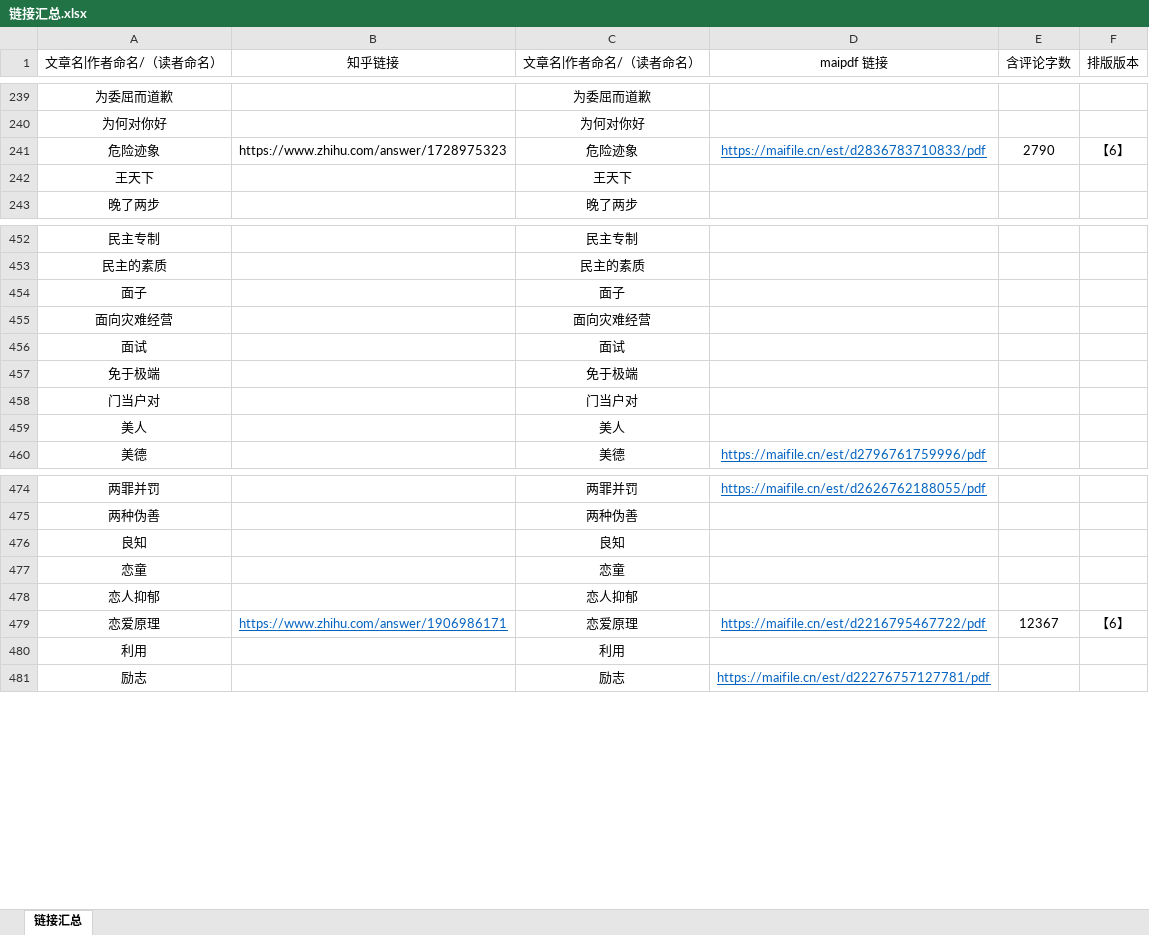
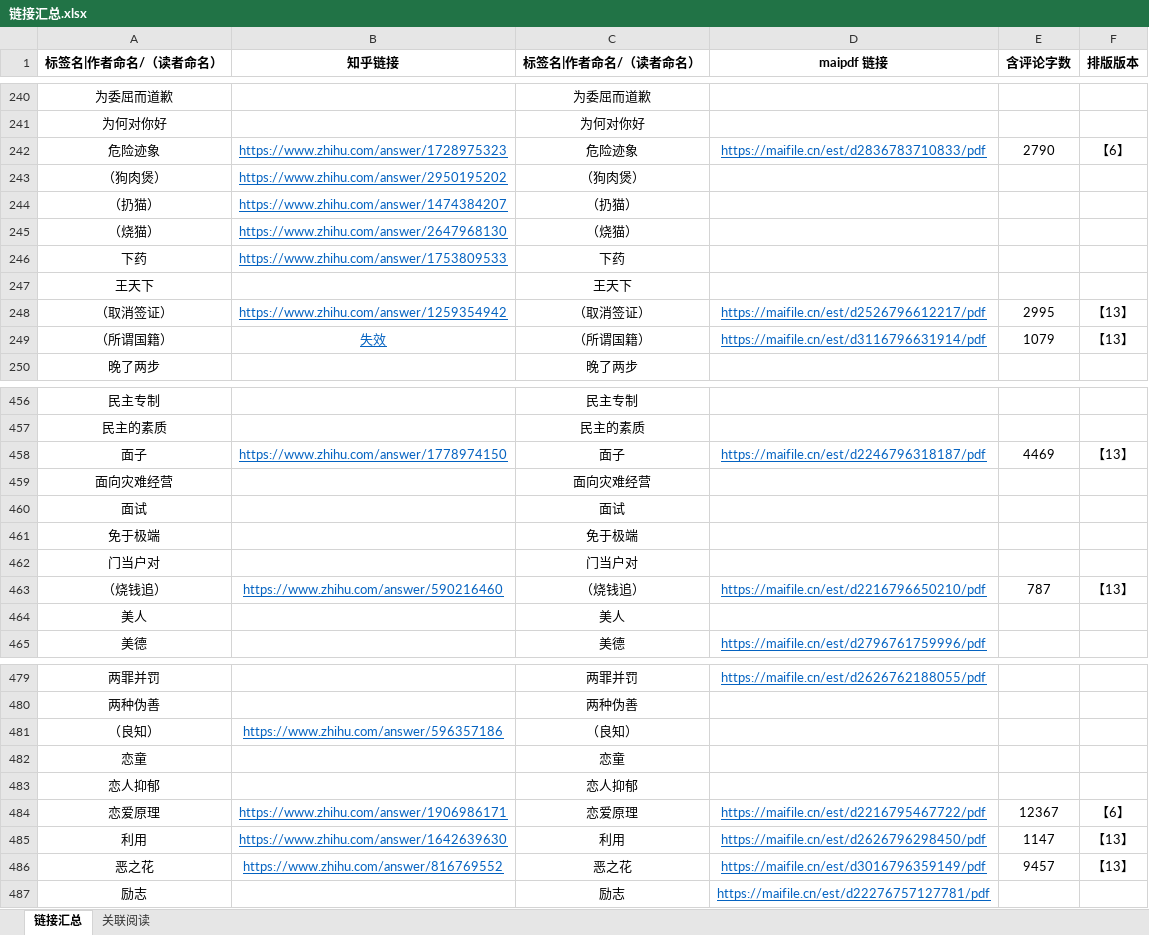
Before and after one commit to LKHRFUDI/Caritas-Learning, an Excel workbook: 链接汇总.xlsx, sheet 链接汇总, drawn as a sheet; only a part is shown, gaps mark what is left out; values as stored, in another font and other column widths than the file's, no borders; removed rows and columns are numbered as before the commit, all else as after; the diff covers the shown part only; the diff names each change by its address in the sheet, - before the commit and + after, or states it on an @@ line.

```diff
--- a/链接汇总.xlsx (sheet 链接汇总)
+++ b/链接汇总.xlsx (sheet 链接汇总)
+sheet tab: 关联阅读
-A1: 文章名|作者命名/（读者命名）
+A1: 标签名|作者命名/（读者命名）
-A1:F1 bold: off
+A1:F1 bold: on
-C1: 文章名|作者命名/（读者命名）
+C1: 标签名|作者命名/（读者命名）
@@ B242 underline: off → on, text colour: black → #0563C1 @@
+row 243: （狗肉煲） | https://www.zhihu.com/answer/2950195202 | （狗肉煲）
+row 244: （扔猫） | https://www.zhihu.com/answer/1474384207 | （扔猫）
+row 245: （烧猫） | https://www.zhihu.com/answer/2647968130 | （烧猫）
@@ row 1021 moved to row 246: 下药 @@
+row 248: （取消签证） | https://www.zhihu.com/answer/1259354942 | （取消签证） | https://maifile.cn/est/d2526796612217/pdf | 2995 | 【13】
+row 249: （所谓国籍） | 失效 | （所谓国籍） | https://maifile.cn/est/d3116796631914/pdf | 1079 | 【13】
-B458 (知乎链接): (empty)
+B458 (知乎链接): https://www.zhihu.com/answer/1778974150
-D458 (maipdf 链接): (empty)
+D458 (maipdf 链接): https://maifile.cn/est/d2246796318187/pdf
-E458 (含评论字数): (empty)
+E458 (含评论字数): 4469
-F458 (排版版本): (empty)
+F458 (排版版本): 【13】
+row 463: （烧钱追） | https://www.zhihu.com/answer/590216460 | （烧钱追） | https://maifile.cn/est/d2216796650210/pdf | 787 | 【13】
-row 476: 良知 |  | 良知
+row 481: （良知） | https://www.zhihu.com/answer/596357186 | （良知）
-B485 (知乎链接): (empty)
+B485 (知乎链接): https://www.zhihu.com/answer/1642639630
-D485 (maipdf 链接): (empty)
+D485 (maipdf 链接): https://maifile.cn/est/d2626796298450/pdf
-E485 (含评论字数): (empty)
+E485 (含评论字数): 1147
-F485 (排版版本): (empty)
+F485 (排版版本): 【13】
+row 486: 恶之花 | https://www.zhihu.com/answer/816769552 | 恶之花 | https://maifile.cn/est/d3016796359149/pdf | 9457 | 【13】
```
Also changed, not shown: 27 added rows, 5 removed rows, 1 moved row and 14 edited cells elsewhere in this sheet, 40 other files.
